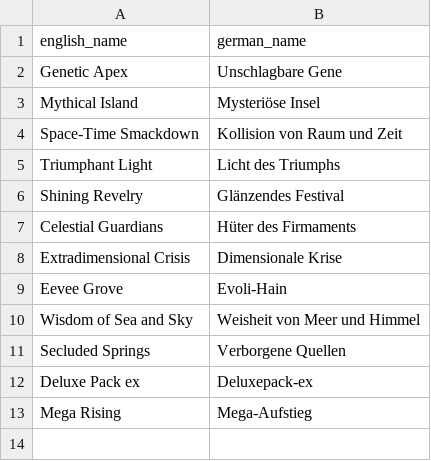
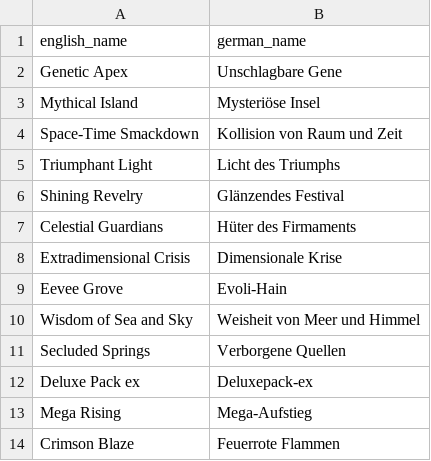
Before and after one commit to nyxdis/tcgp-tracker, a CSV file: data/set_translations.csv, drawn as a sheet; the diff names each change by its address in the sheet, - before the commit and + after, or states it on an @@ line.

```diff
--- a/data/set_translations.csv
+++ b/data/set_translations.csv
+row 14: Crimson Blaze | Feuerrote Flammen
```
Also changed, not shown: data/card_translations.csv, data/cards.csv, 1 other file.
